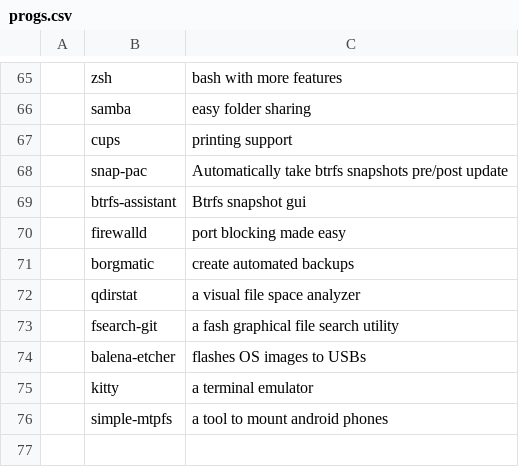
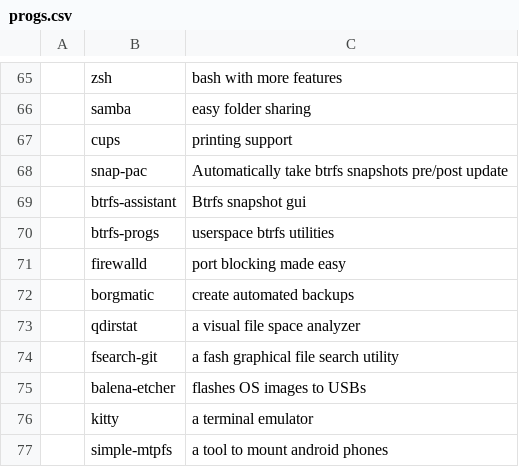
Before and after one commit to GGonnerman/ArchBootstrap, a CSV file: progs.csv, drawn as a sheet; only a part is shown, gaps mark what is left out.

Commit message:
Added btrfs progs

```diff
--- a/progs.csv
+++ b/progs.csv
@@ -69,2 +69,3 @@
 ,btrfs-assistant,Btrfs snapshot gui
+,btrfs-progs,userspace btrfs utilities
 ,firewalld,port blocking made easy
```
